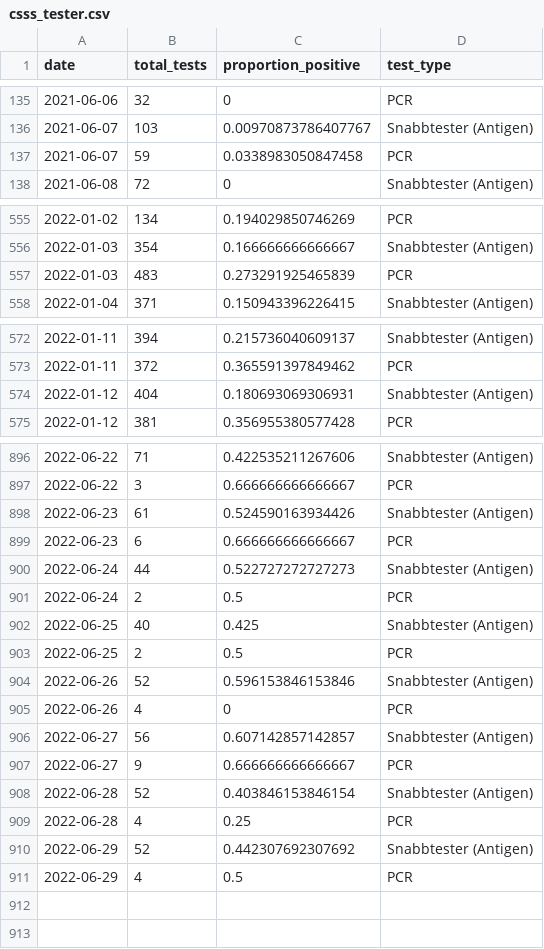
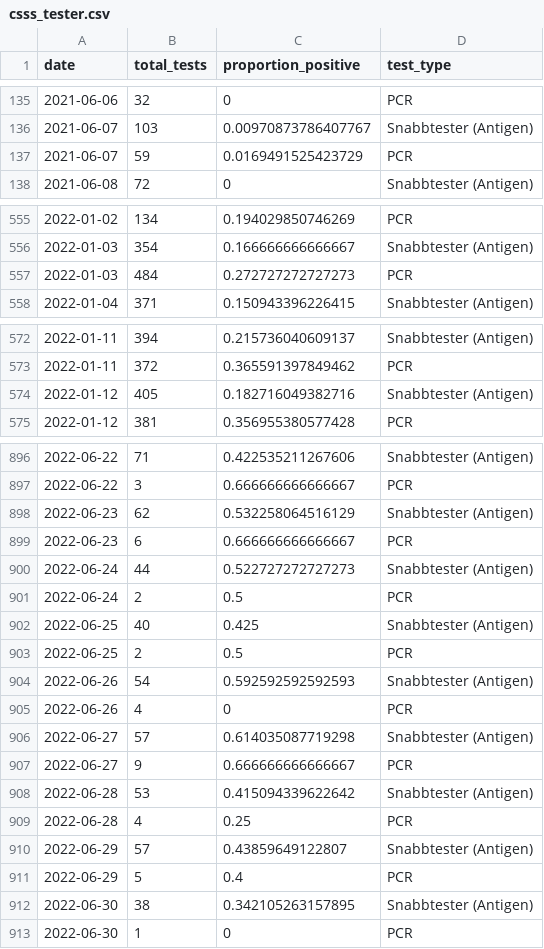
Before and after one commit to csss-resultat/openData, a CSV file: datasets/csss_tester.csv, drawn as a sheet; only a part is shown, gaps mark what is left out.

```diff
--- a/datasets/csss_tester.csv
+++ b/datasets/csss_tester.csv
@@ -136,3 +136,3 @@ date,total_tests,proportion_positive,test_type
 2021-06-07,103,0.00970873786407767,Snabbtester (Antigen)
-2021-06-07,59,0.0338983050847458,PCR
+2021-06-07,59,0.0169491525423729,PCR
 2021-06-08,72,0,Snabbtester (Antigen)
@@ -556,3 +556,3 @@ date,total_tests,proportion_positive,test_type
 2022-01-03,354,0.166666666666667,Snabbtester (Antigen)
-2022-01-03,483,0.273291925465839,PCR
+2022-01-03,484,0.272727272727273,PCR
 2022-01-04,371,0.150943396226415,Snabbtester (Antigen)
@@ -573,3 +573,3 @@ date,total_tests,proportion_positive,test_type
 2022-01-11,372,0.365591397849462,PCR
-2022-01-12,404,0.180693069306931,Snabbtester (Antigen)
+2022-01-12,405,0.182716049382716,Snabbtester (Antigen)
 2022-01-12,381,0.356955380577428,PCR
@@ -897,3 +897,3 @@ date,total_tests,proportion_positive,test_type
 2022-06-22,3,0.666666666666667,PCR
-2022-06-23,61,0.524590163934426,Snabbtester (Antigen)
+2022-06-23,62,0.532258064516129,Snabbtester (Antigen)
 2022-06-23,6,0.666666666666667,PCR
@@ -903,9 +903,11 @@ date,total_tests,proportion_positive,test_type
 2022-06-25,2,0.5,PCR
-2022-06-26,52,0.596153846153846,Snabbtester (Antigen)
+2022-06-26,54,0.592592592592593,Snabbtester (Antigen)
 2022-06-26,4,0,PCR
-2022-06-27,56,0.607142857142857,Snabbtester (Antigen)
+2022-06-27,57,0.614035087719298,Snabbtester (Antigen)
 2022-06-27,9,0.666666666666667,PCR
-2022-06-28,52,0.403846153846154,Snabbtester (Antigen)
+2022-06-28,53,0.415094339622642,Snabbtester (Antigen)
 2022-06-28,4,0.25,PCR
-2022-06-29,52,0.442307692307692,Snabbtester (Antigen)
-2022-06-29,4,0.5,PCR
+2022-06-29,57,0.43859649122807,Snabbtester (Antigen)
+2022-06-29,5,0.4,PCR
+2022-06-30,38,0.342105263157895,Snabbtester (Antigen)
+2022-06-30,1,0,PCR
```
Also changed, not shown: datasets/csss_symptom.csv, datasets/lan_senaste.csv, 1 other file.
